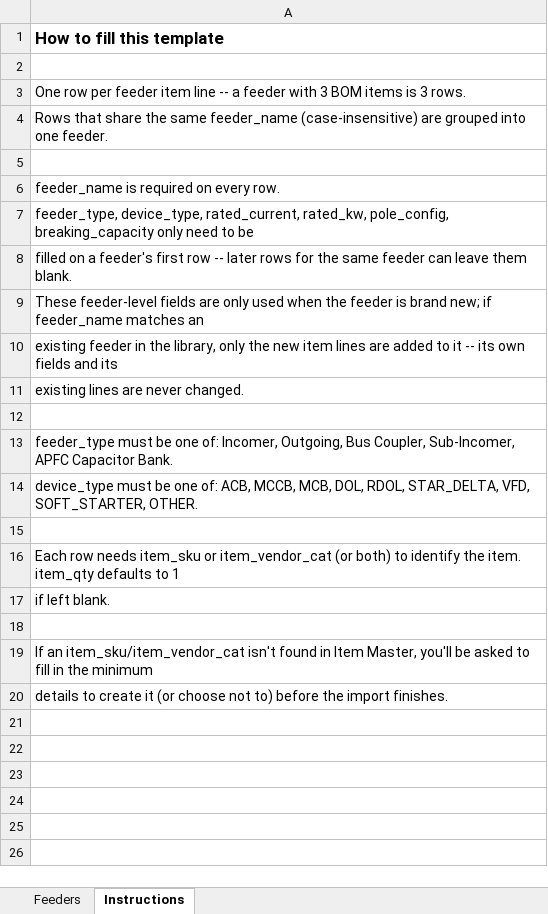
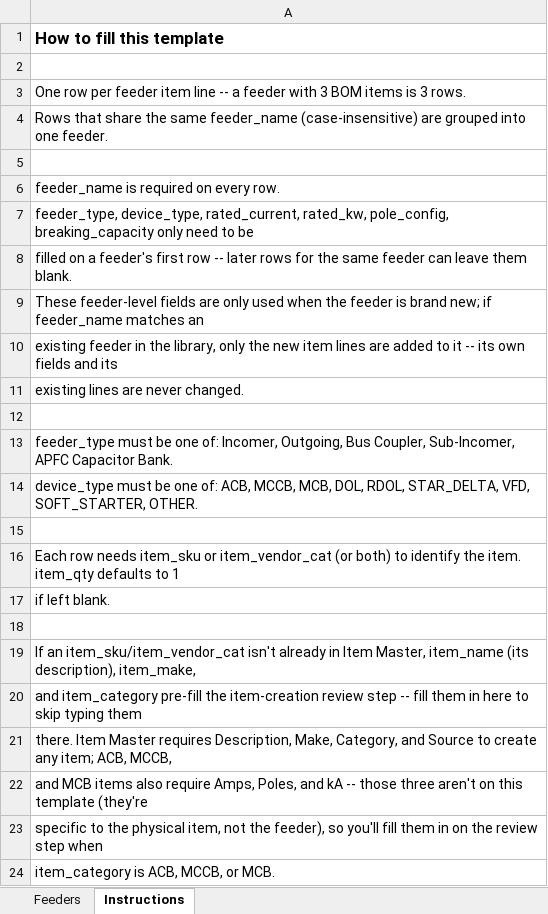
Before and after one commit to sidnet033/sidnet033, an Excel workbook: public/templates/feeder-master-template.xlsx, sheet Instructions, drawn as a sheet; values as stored, in another font and other column widths than the file's, no borders; the diff names each change by its address in the sheet, - before the commit and + after, or states it on an @@ line.

```diff
--- a/public/templates/feeder-master-template.xlsx (sheet Instructions)
+++ b/public/templates/feeder-master-template.xlsx (sheet Instructions)
-A19: …item_sku/item_vendor_cat isn't found in Item Master, you'll be asked to fill in the minimum
+A19: …item_sku/item_vendor_cat isn't already in Item Master, item_name (its description), item_make,
-A20: details to create it (or choose not to) before the import finishes.
+A20: and item_category pre-fill the item-creation review step -- fill them in here to skip typing them
+row 21: there. Item Master requires Description, Make, Category, and Source to create any item; ACB, MCCB,
+row 22: and MCB items also require Amps, Poles, and kA -- those three aren't on this template (they're
+row 23: specific to the physical item, not the feeder), so you'll fill them in on the review step when
+row 24: item_category is ACB, MCCB, or MCB.
```
Also changed, not shown: sheet Feeders, 5 other files.
